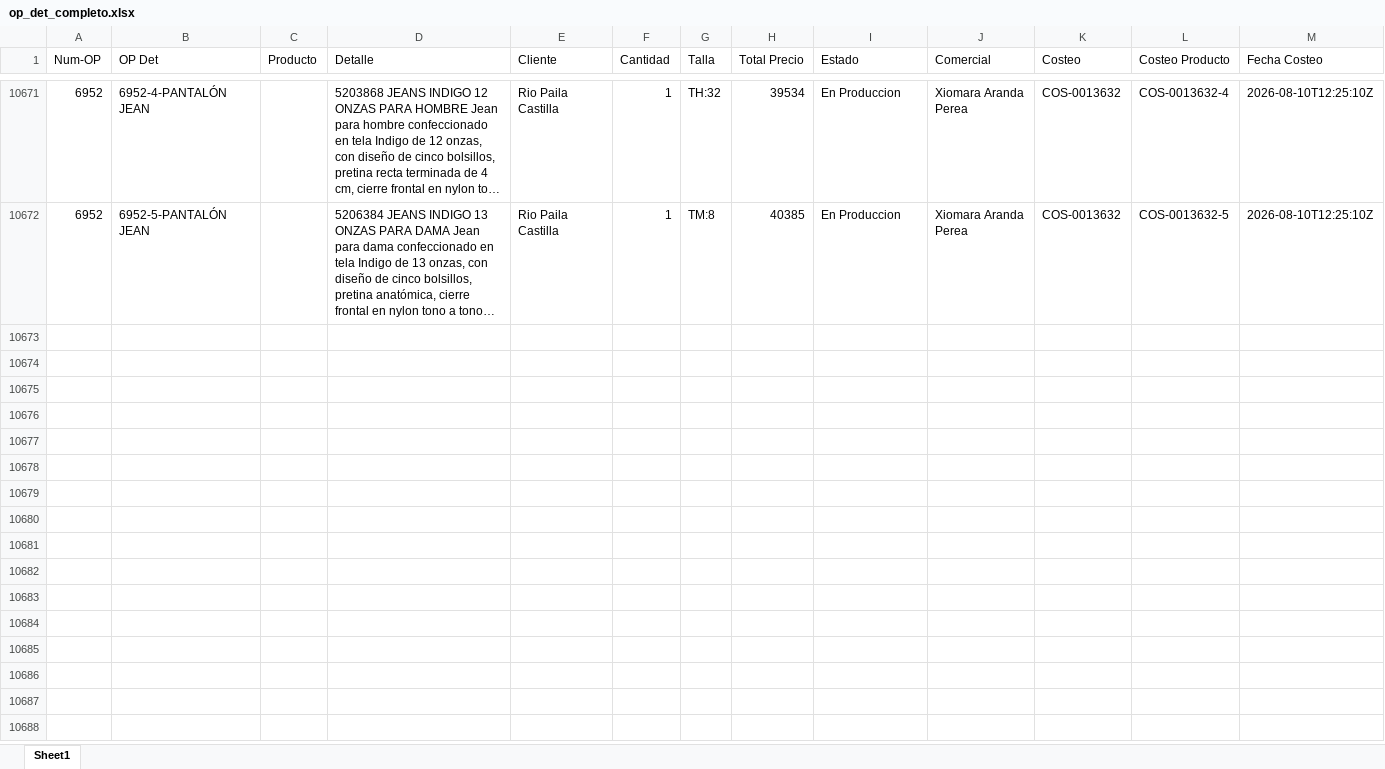
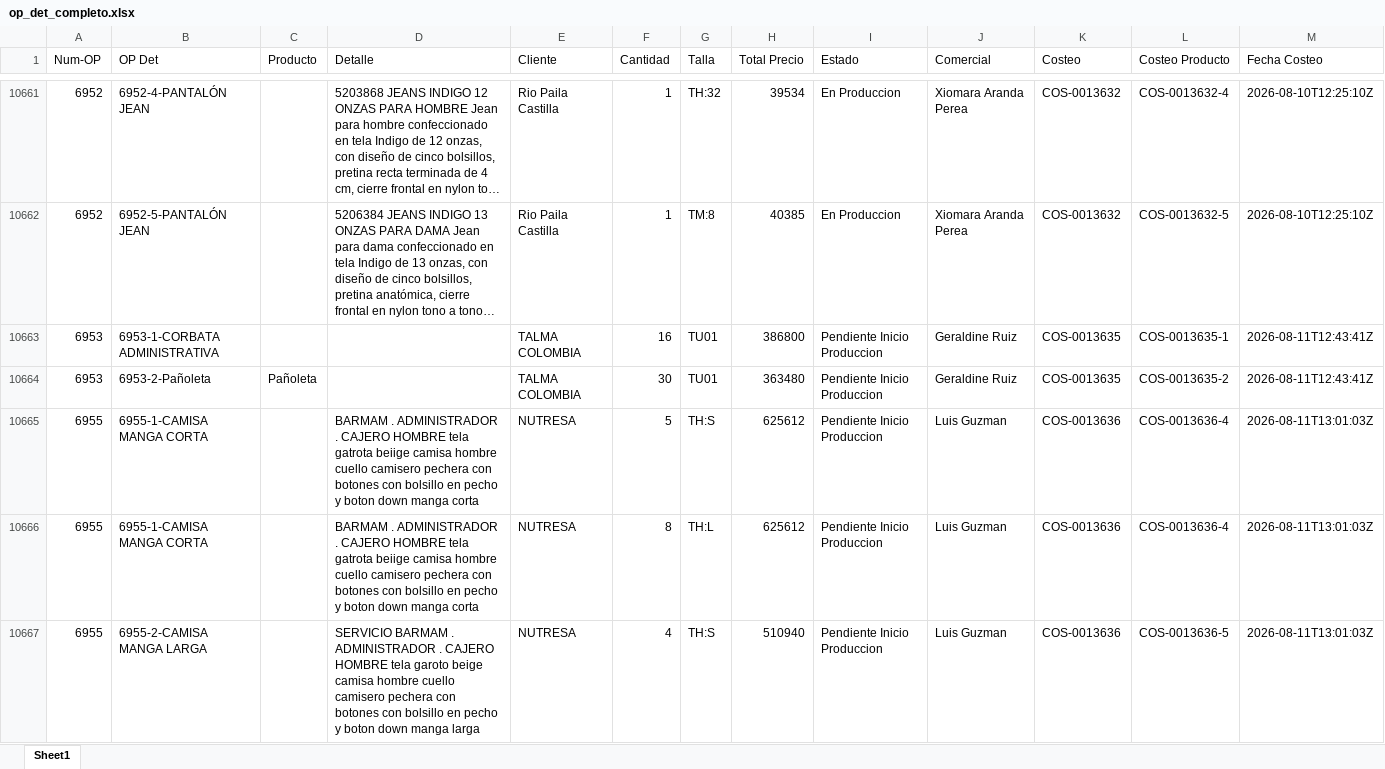
Before and after one commit to LalaSolarteW/actualizacion-ops-produccion, an Excel workbook: op_det_completo.xlsx, sheet Sheet1, drawn as a sheet; only a part is shown, gaps mark what is left out; long unchanged cells end in …; values as stored, in another font and other column widths than the file's, no borders; rows hold the shown columns only; the diff covers the shown part only; the diff names each change by its address in the sheet, - before the commit and + after, or states it on an @@ line.

```diff
--- a/op_det_completo.xlsx (sheet Sheet1)
+++ b/op_det_completo.xlsx (sheet Sheet1)
+row 10663: 6953 | 6953-1-CORBATA ADMINISTRATIVA |  |  | TALMA COLOMBIA | 16 | TU01 | 386800 | Pendiente Inicio Produccion | Geraldine Ruiz | COS-0013635 | COS-0013635-1 | 2026-08-11T12:43:41Z
+row 10664: 6953 | 6953-2-Pañoleta | Pañoleta |  | TALMA COLOMBIA | 30 | TU01 | 363480 | Pendiente Inicio Produccion | Geraldine Ruiz | COS-0013635 | COS-0013635-2 | 2026-08-11T12:43:41Z
+row 10665: 6955 | 6955-1-CAMISA MANGA CORTA |  | BARMAM . ADMINISTRADOR . CAJERO HOMBRE tela gatrota beiige camisa hombre cuello camisero pechera con botones con bolsillo en pecho y boton down manga corta | NUTRESA | 5 | TH:S | 625612 | Pendiente Inicio Produccion | Luis Guzman | COS-0013636 | COS-0013636-4 | 2026-08-11T13:01:03Z
+row 10666: 6955 | 6955-1-CAMISA MANGA CORTA |  | BARMAM . ADMINISTRADOR . CAJERO HOMBRE tela gatrota beiige camisa hombre cuello camisero pechera con botones con bolsillo en pecho y boton down manga corta | NUTRESA | 8 | TH:L | 625612 | Pendiente Inicio Produccion | Luis Guzman | COS-0013636 | COS-0013636-4 | 2026-08-11T13:01:03Z
+row 10667: 6955 | 6955-2-CAMISA MANGA LARGA |  | SERVICIO BARMAM . ADMINISTRADOR . CAJERO HOMBRE tela garoto beige camisa hombre cuello camisero pechera con botones con bolsillo en pecho y boton down manga larga | NUTRESA | 4 | TH:S | 510940 | Pendiente Inicio Produccion | Luis Guzman | COS-0013636 | COS-0013636-5 | 2026-08-11T13:01:03Z
```
Also changed, not shown: 58 added rows and 35 removed rows elsewhere in this sheet, op_det_os.xlsx.
